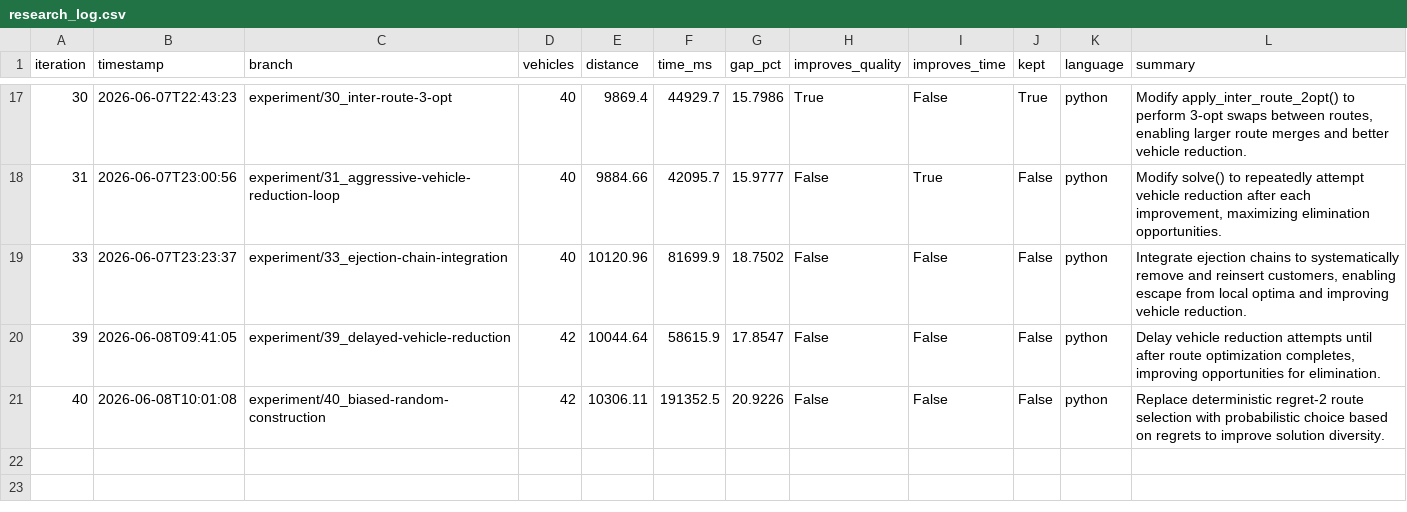
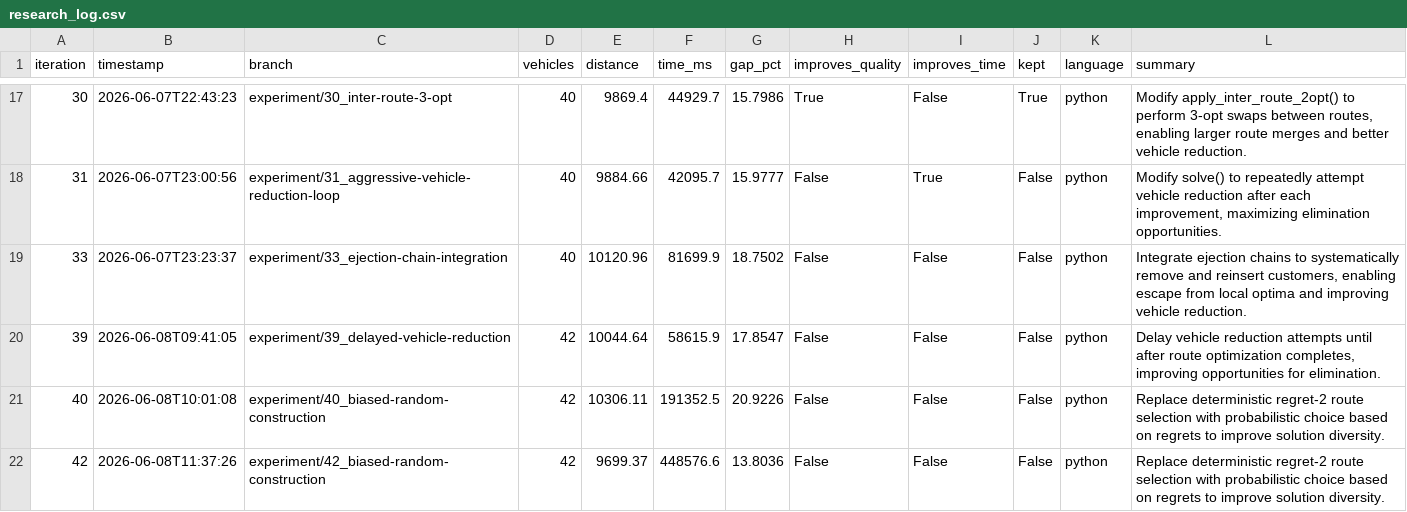
Before and after one commit to dguimarans/vrptw_autoresearch, a CSV file: research_log.csv, drawn as a sheet; only a part is shown, gaps mark what is left out; the diff names each change by its address in the sheet, - before the commit and + after, or states it on an @@ line.

Commit message:
LOG [42]: update research log (experiment/42_biased-random-construction)

```diff
--- a/research_log.csv
+++ b/research_log.csv
+row 22: 42 | 2026-06-08T11:37:26 | experiment/42_biased-random-construction | 42 | 9699.37 | 448576.6 | 13.8036 | False | False | False | python | Replace deterministic regret-2 route selection with probabilistic choice based on regrets to improve solution diversity.
```
Also changed, not shown: 4 other files.
